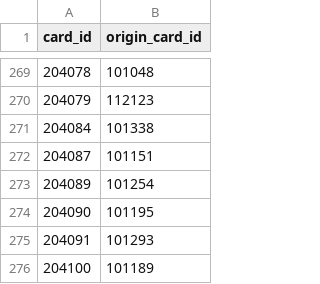
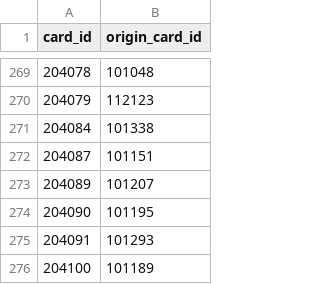
Before and after one commit to Arthur1/agricola-database-server, a CSV file: database/seeds/card_republished.csv, drawn as a sheet; only a part is shown, gaps mark what is left out.

Commit message:
fixed stablehand repulished info

```diff
--- a/database/seeds/card_republished.csv
+++ b/database/seeds/card_republished.csv
@@ -272,3 +272,3 @@ card_id,origin_card_id
 204087,101151
-204089,101254
+204089,101207
 204090,101195
```
